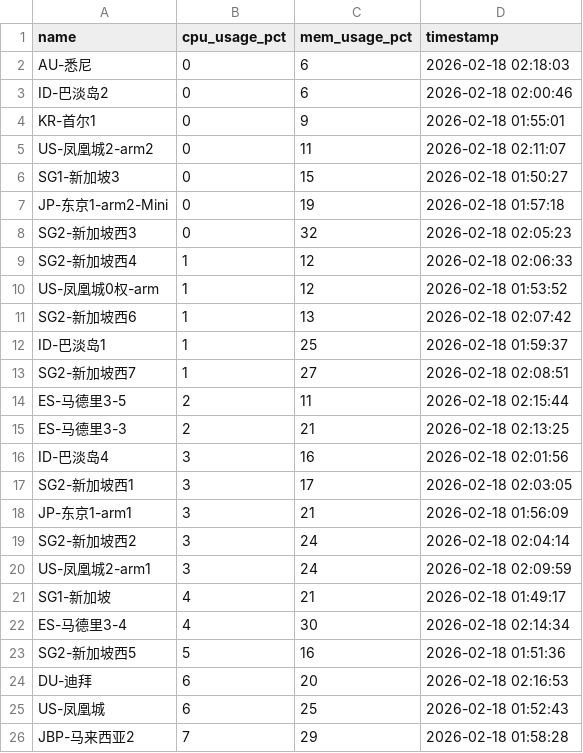
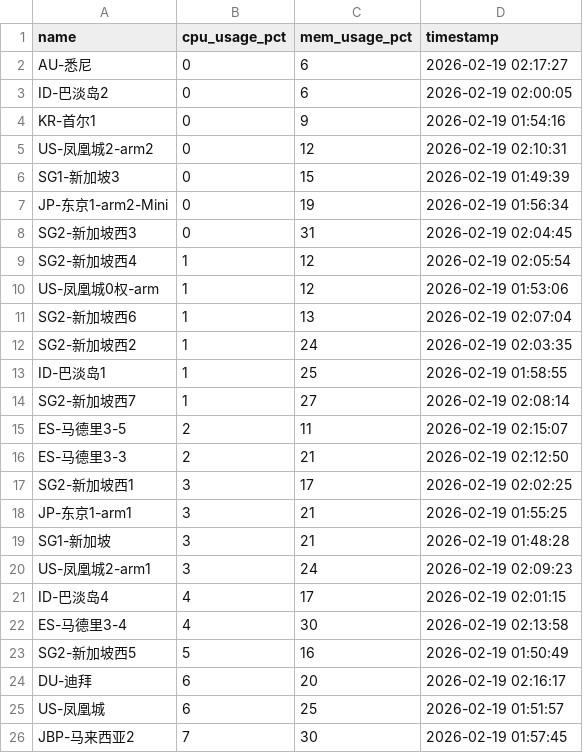
Before and after one commit to suwei8/oci-keepalive-tunnel, a CSV file: csv/resource_usage.csv, drawn as a sheet; only a part is shown; the diff covers the shown part only.

```diff
--- a/csv/resource_usage.csv
+++ b/csv/resource_usage.csv
@@ -1,26 +1,26 @@
 name,cpu_usage_pct,mem_usage_pct,timestamp
-AU-悉尼,0,6,2026-02-18 02:18:03
-ID-巴淡岛2,0,6,2026-02-18 02:00:46
-KR-首尔1,0,9,2026-02-18 01:55:01
-US-凤凰城2-arm2,0,11,2026-02-18 02:11:07
-SG1-新加坡3,0,15,2026-02-18 01:50:27
-JP-东京1-arm2-Mini,0,19,2026-02-18 01:57:18
-SG2-新加坡西3,0,32,2026-02-18 02:05:23
-SG2-新加坡西4,1,12,2026-02-18 02:06:33
-US-凤凰城0权-arm,1,12,2026-02-18 01:53:52
-SG2-新加坡西6,1,13,2026-02-18 02:07:42
-ID-巴淡岛1,1,25,2026-02-18 01:59:37
-SG2-新加坡西7,1,27,2026-02-18 02:08:51
-ES-马德里3-5,2,11,2026-02-18 02:15:44
-ES-马德里3-3,2,21,2026-02-18 02:13:25
-ID-巴淡岛4,3,16,2026-02-18 02:01:56
-SG2-新加坡西1,3,17,2026-02-18 02:03:05
-JP-东京1-arm1,3,21,2026-02-18 01:56:09
-SG2-新加坡西2,3,24,2026-02-18 02:04:14
-US-凤凰城2-arm1,3,24,2026-02-18 02:09:59
-SG1-新加坡,4,21,2026-02-18 01:49:17
-ES-马德里3-4,4,30,2026-02-18 02:14:34
-SG2-新加坡西5,5,16,2026-02-18 01:51:36
-DU-迪拜,6,20,2026-02-18 02:16:53
-US-凤凰城,6,25,2026-02-18 01:52:43
-JBP-马来西亚2,7,29,2026-02-18 01:58:28
+AU-悉尼,0,6,2026-02-19 02:17:27
+ID-巴淡岛2,0,6,2026-02-19 02:00:05
+KR-首尔1,0,9,2026-02-19 01:54:16
+US-凤凰城2-arm2,0,12,2026-02-19 02:10:31
+SG1-新加坡3,0,15,2026-02-19 01:49:39
+JP-东京1-arm2-Mini,0,19,2026-02-19 01:56:34
+SG2-新加坡西3,0,31,2026-02-19 02:04:45
+SG2-新加坡西4,1,12,2026-02-19 02:05:54
+US-凤凰城0权-arm,1,12,2026-02-19 01:53:06
+SG2-新加坡西6,1,13,2026-02-19 02:07:04
+SG2-新加坡西2,1,24,2026-02-19 02:03:35
+ID-巴淡岛1,1,25,2026-02-19 01:58:55
+SG2-新加坡西7,1,27,2026-02-19 02:08:14
+ES-马德里3-5,2,11,2026-02-19 02:15:07
+ES-马德里3-3,2,21,2026-02-19 02:12:50
+SG2-新加坡西1,3,17,2026-02-19 02:02:25
+JP-东京1-arm1,3,21,2026-02-19 01:55:25
+SG1-新加坡,3,21,2026-02-19 01:48:28
+US-凤凰城2-arm1,3,24,2026-02-19 02:09:23
+ID-巴淡岛4,4,17,2026-02-19 02:01:15
+ES-马德里3-4,4,30,2026-02-19 02:13:58
+SG2-新加坡西5,5,16,2026-02-19 01:50:49
+DU-迪拜,6,20,2026-02-19 02:16:17
+US-凤凰城,6,25,2026-02-19 01:51:57
+JBP-马来西亚2,7,30,2026-02-19 01:57:45
```
Also changed, not shown: 4 edited cells elsewhere in this file.
